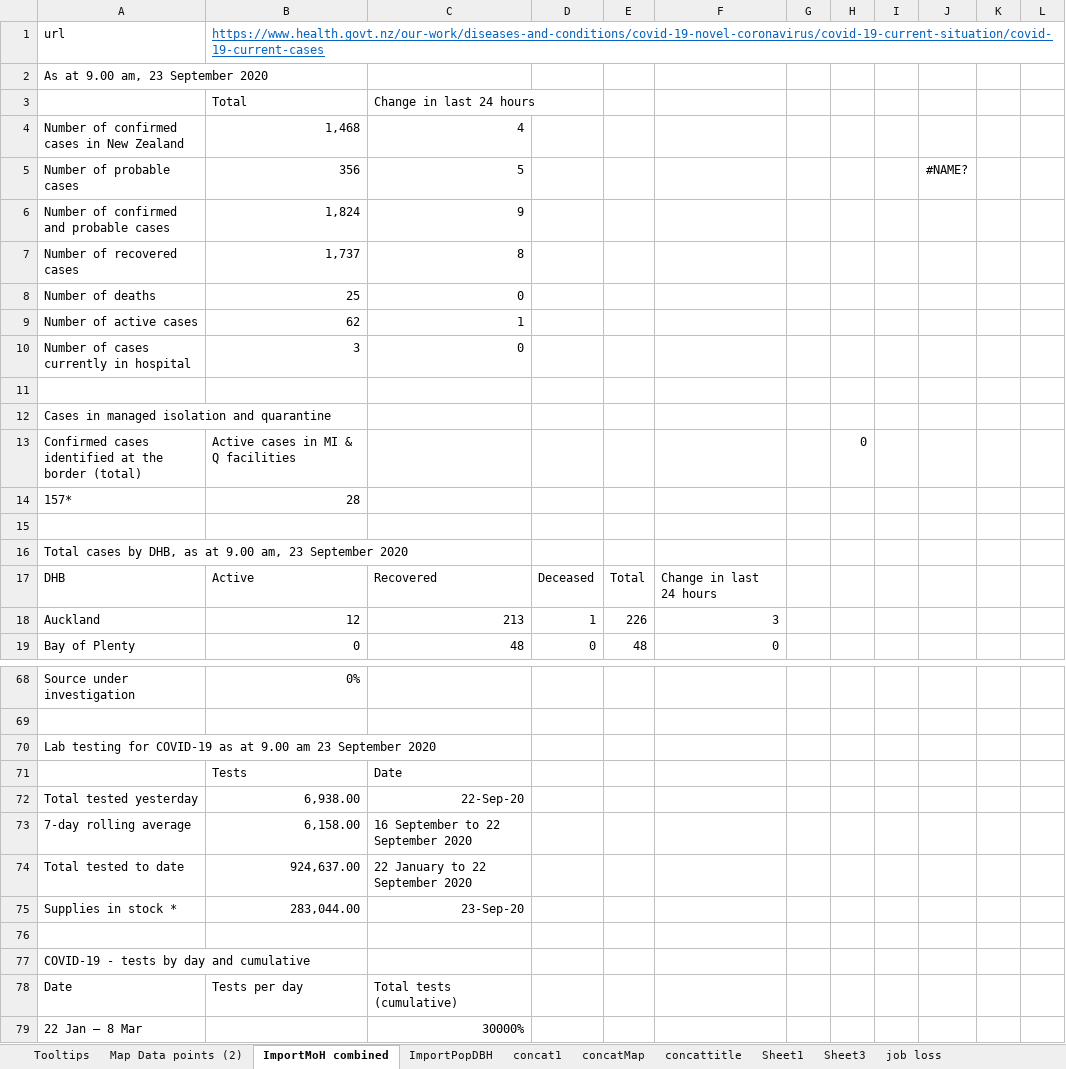
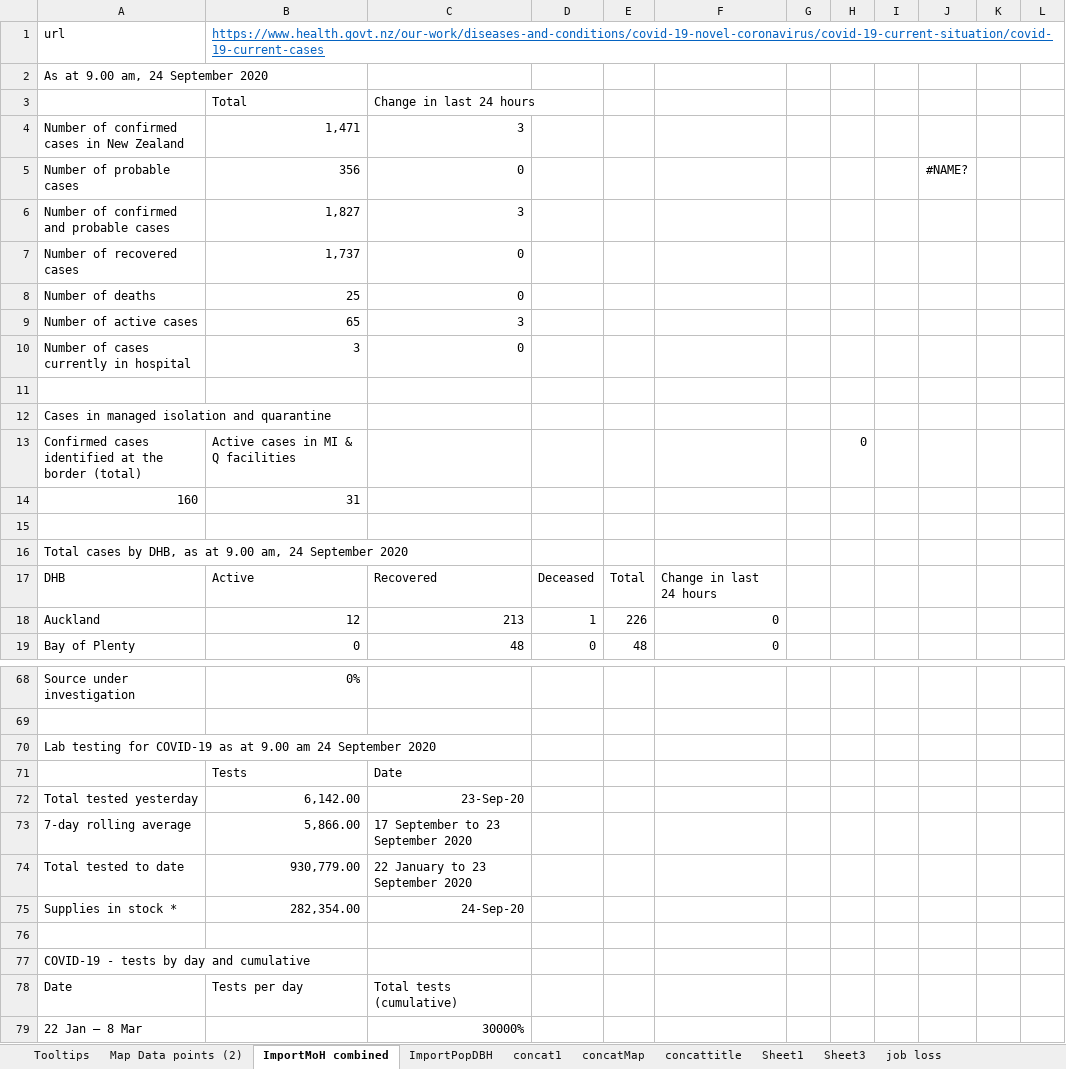
Before and after one commit to drakemax/TestGraphPage, an Excel workbook: NZMoH20200817.xlsx, sheet ImportMoH combined, drawn as a sheet; only a part is shown, gaps mark what is left out; values as stored, in another font and other column widths than the file's, no borders; removed rows and columns are numbered as before the commit, all else as after; the diff covers the shown part only; the diff names each change by its address in the sheet, - before the commit and + after, or states it on an @@ line.

```diff
--- a/NZMoH20200817.xlsx (sheet ImportMoH combined)
+++ b/NZMoH20200817.xlsx (sheet ImportMoH combined)
-A2: As at 9.00 am, 23 September 2020
+A2: As at 9.00 am, 24 September 2020
-B4: 1,468
+B4: 1,471
-C4: 4
+C4: 3
-C5: 5
+C5: 0
-B6: 1,824
+B6: 1,827
-C6: 9
+C6: 3
-C7: 8
+C7: 0
-B9: 62
+B9: 65
-C9: 1
+C9: 3
-row 14: 157* | 28
+row 14: 160 | 31
-A16: …9.00 am, 23 September 2020
+A16: …9.00 am, 24 September 2020
-F18: 3
+F18: 0
-A70: …9.00 am 23 September 2020
+A70: …9.00 am 24 September 2020
-B72: 6,938.00
+B72: 6,142.00
-C72: 22-Sep-20
+C72: 23-Sep-20
-B73: 6,158.00
+B73: 5,866.00
-C73: 16 September to 22 September 2020
+C73: 17 September to 23 September 2020
-B74: 924,637.00
+B74: 930,779.00
-C74: 22 January to 22 September 2020
+C74: 22 January to 23 September 2020
-B75: 283,044.00
+B75: 282,354.00
-C75: 23-Sep-20
+C75: 24-Sep-20
```
Also changed, not shown: 1 added row and 15 edited cells elsewhere in this sheet, sheet Map Data points (2), sheet Tooltips, 1 other file.
